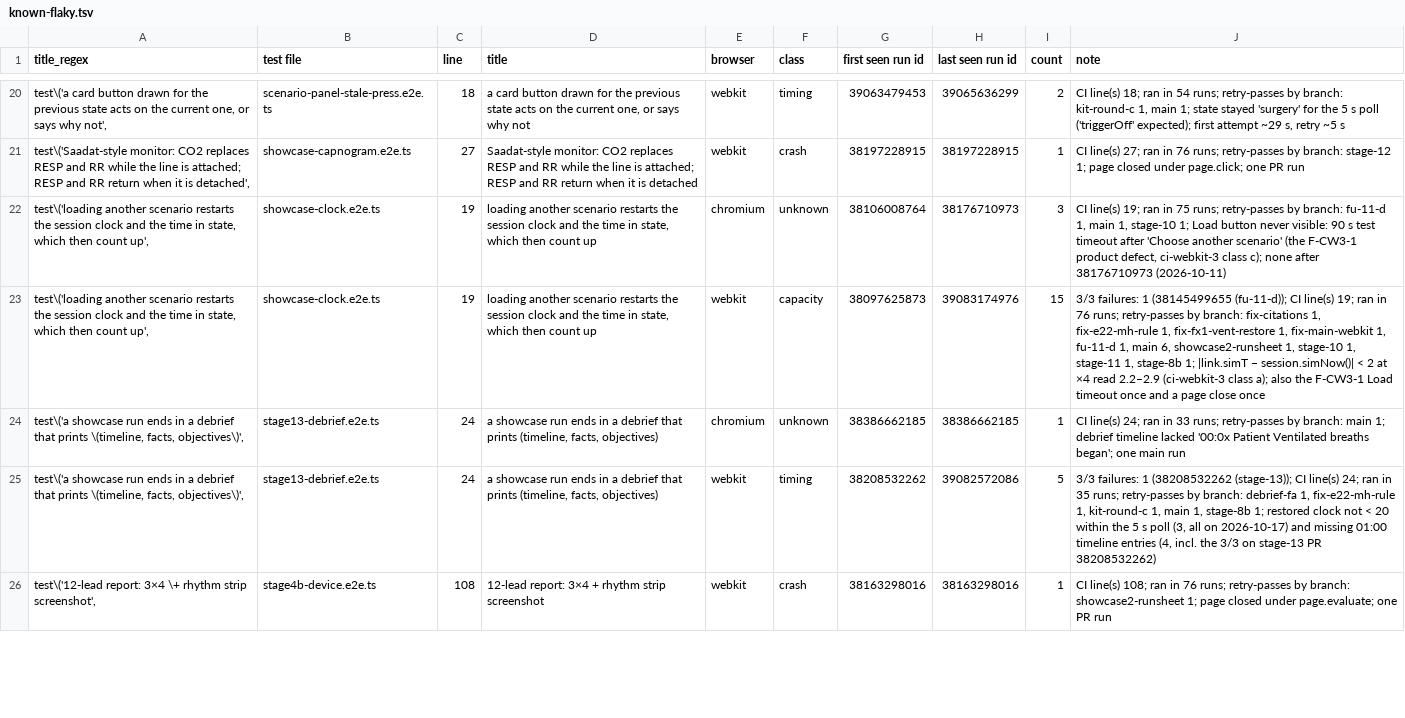
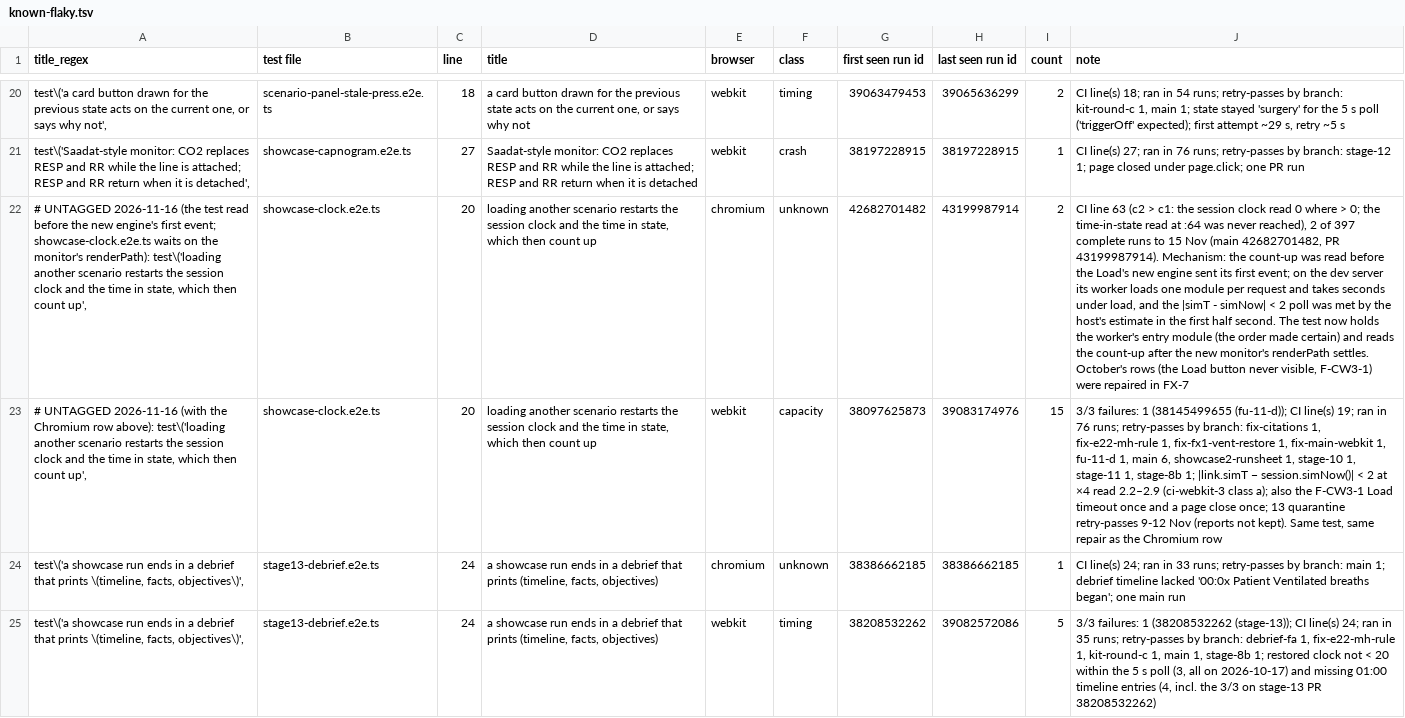
Before and after one commit to samhv-dev/patient-monitor-engine, a TSV file: docs/gates/stage-14/known-flaky.tsv, drawn as a sheet; only a part is shown, gaps mark what is left out; the shorter side is filled out with more unchanged rows; removed rows and columns are numbered as before the commit, all else as after; the diff names each change by its address in the sheet, - before the commit and + after, or states it on an @@ line.

```diff
--- a/docs/gates/stage-14/known-flaky.tsv
+++ b/docs/gates/stage-14/known-flaky.tsv
-row 22: test\('loading another scenario restarts the session clock and the time in state, which then count up', | showcase-clock.e2e.ts | 19 | loading another scenario restarts the session clock and the time in state, which then count up | chromium | unknown | 38106008764 | 38176710973 | 3 | CI line(s) 19; ran in 75 runs; retry-passes by branch: fu-11-d 1, main 1, stage-10 1; Load button never visible: 90 s test timeout after 'Choose another scenario' (the F-CW3-1 product defect, ci-webkit-3 class c); none after 38176710973 (2026-10-11)
+row 22: # UNTAGGED 2026-11-16 (the test read before the new engine's first event; showcase-clock.e2e.ts waits on the monitor's renderPath): test\('loading another scenario restarts the session clock and the time in state, which then count up', | showcase-clock.e2e.ts | 20 | loading another scenario restarts the session clock and the time in state, which then count up | chromium | unknown | 42682701482 | 43199987914 | 2 | CI line 63 (c2 > c1: the session clock read 0 where > 0; the time-in-state read at :64 was never reached), 2 of 397 complete runs to 15 Nov (main 42682701482, PR 43199987914). Mechanism: the count-up was read before the Load's new engine sent its first event; on the dev server its worker loads one module per request and takes seconds under load, and the |simT - simNow| < 2 poll was met by the host's estimate in the first half second. The test now holds the worker's entry module (the order made certain) and reads the count-up after the new monitor's renderPath settles. October's rows (the Load button never visible, F-CW3-1) were repaired in FX-7
-A23 (title_regex): test\('loading another…
+A23 (title_regex): # UNTAGGED 2026-11-16 (with the Chromium row above): test\('loading another…
-C23 (line): 19
+C23 (line): 20
-J23 (note): …page close once
+J23 (note): …page close once; 13 quarantine retry-passes 9-12 Nov (reports not kept). Same test, same repair as the Chromium row
```
Also changed, not shown: 1 other file.
